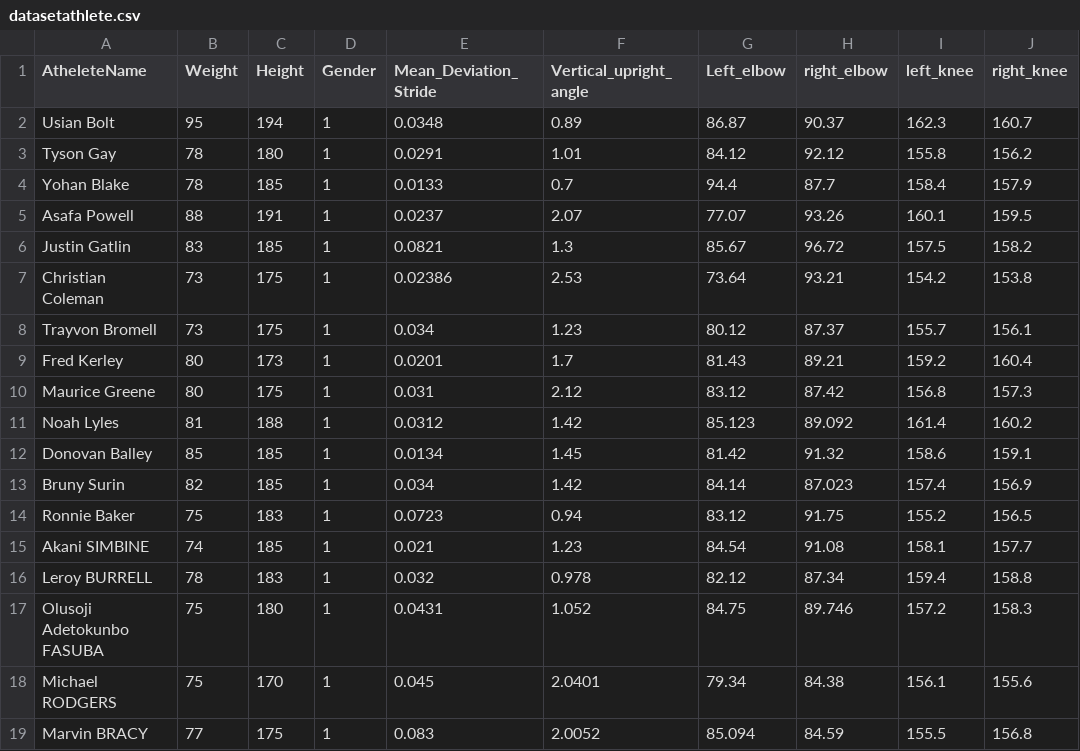
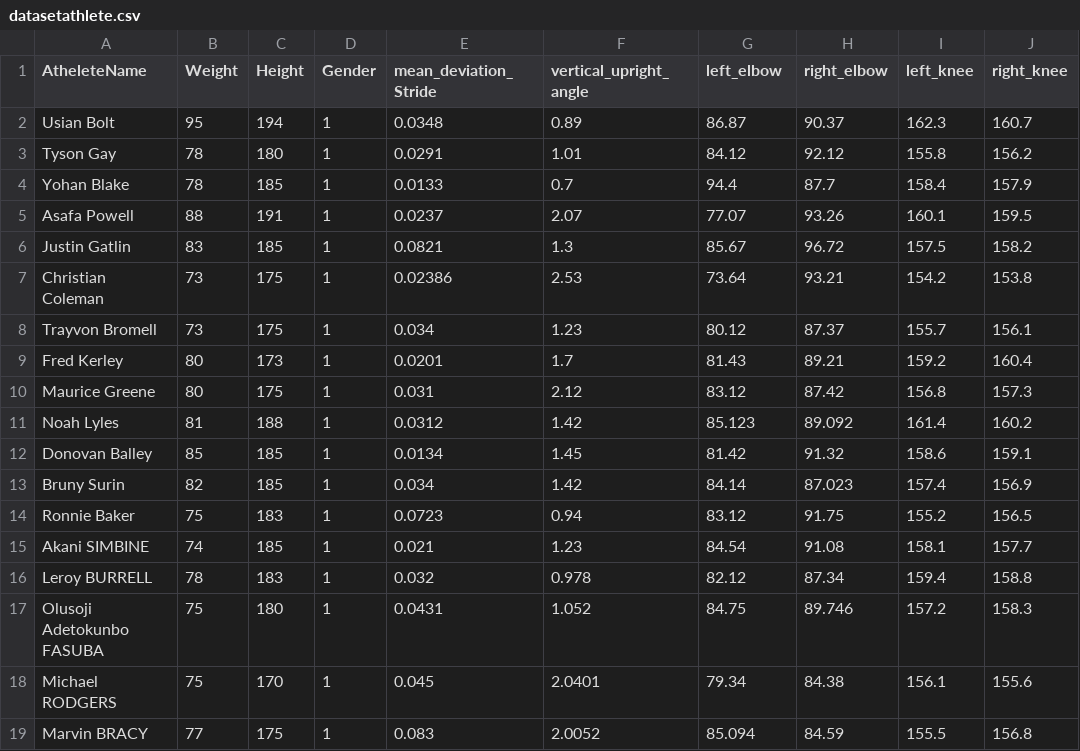
Before and after one commit to abhi-agrahari/Sprinter_Analysis, a CSV file: backend/datasetathlete.csv, drawn as a sheet.

```diff
--- a/backend/datasetathlete.csv
+++ b/backend/datasetathlete.csv
@@ -1,2 +1,2 @@
-"AtheleteName","Weight","Height","Gender","Mean_Deviation_Stride","Vertical_upright_angle","Left_elbow","right_elbow","left_knee","right_knee"
+"AtheleteName","Weight","Height","Gender","mean_deviation_Stride","vertical_upright_angle","left_elbow","right_elbow","left_knee","right_knee"
 "Usian Bolt ","95","194","1","0.0348","0.89","86.87","90.37","162.3","160.7"
```
Also changed, not shown: 3 other files.
